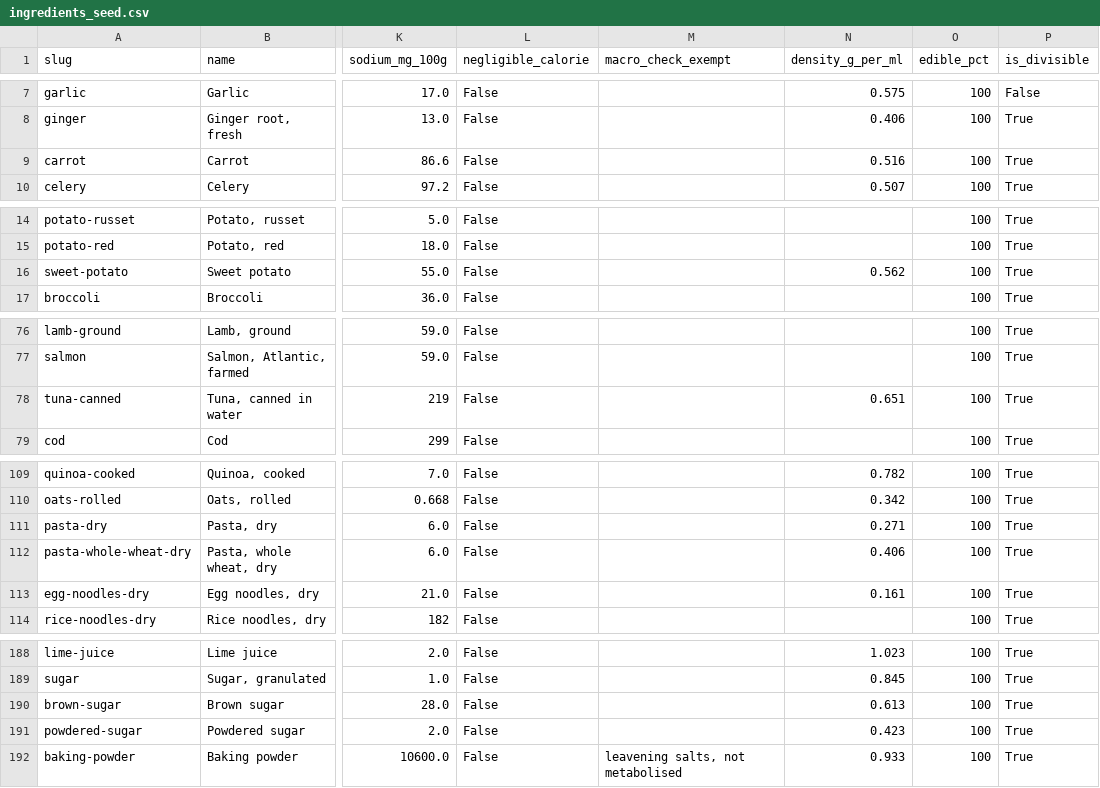
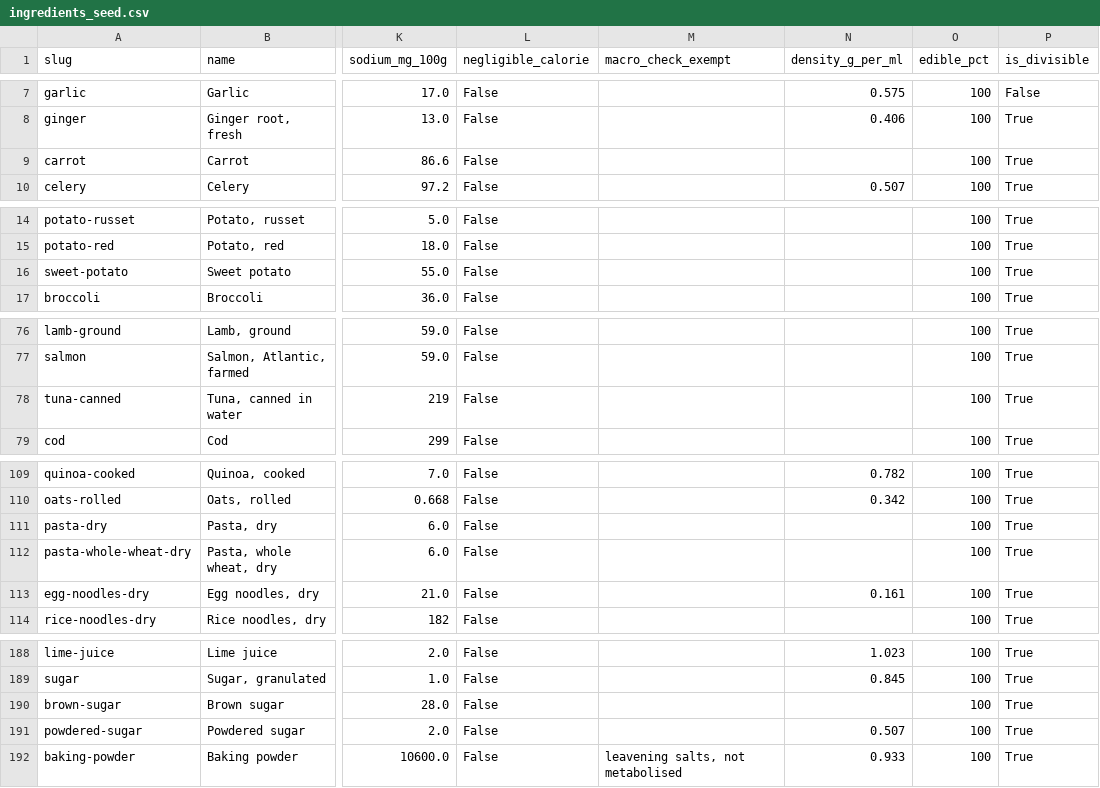
Before and after one commit to aimanyamanie/mealpilot-us, a CSV file: pipeline/ingredients_seed.csv, drawn as a sheet; only a part is shown, gaps mark what is left out; the diff covers the shown part only; the diff names each change by its address in the sheet, - before the commit and + after, or states it on an @@ line.

```diff
--- a/pipeline/ingredients_seed.csv
+++ b/pipeline/ingredients_seed.csv
-N9 (density_g_per_ml): 0.516
+N9 (density_g_per_ml): (empty)
-N16 (density_g_per_ml): 0.562
+N16 (density_g_per_ml): (empty)
-N78 (density_g_per_ml): 0.651
+N78 (density_g_per_ml): (empty)
-N111 (density_g_per_ml): 0.271
+N111 (density_g_per_ml): (empty)
-N112 (density_g_per_ml): 0.406
+N112 (density_g_per_ml): (empty)
-N190 (density_g_per_ml): 0.613
+N190 (density_g_per_ml): (empty)
-N191 (density_g_per_ml): 0.423
+N191 (density_g_per_ml): 0.507
```
Also changed, not shown: 13 edited cells elsewhere in this file, pipeline/ingredient_portions_seed.csv, 13 other files.
